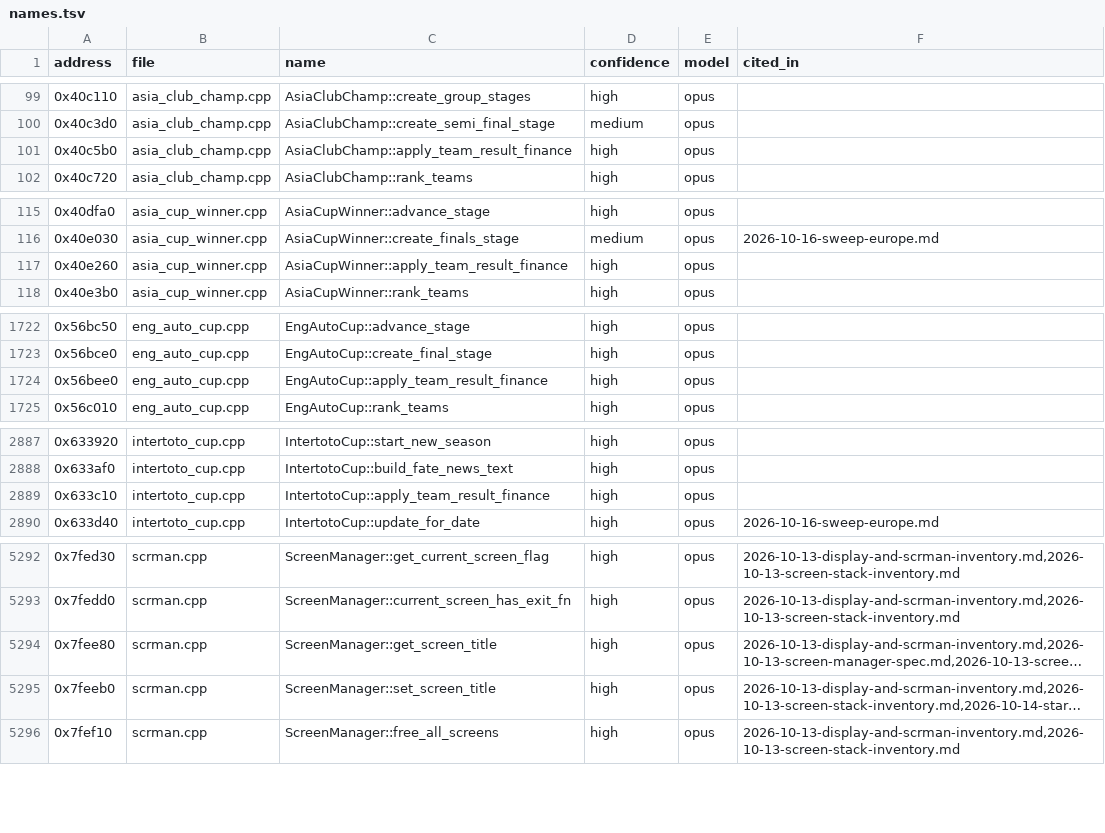
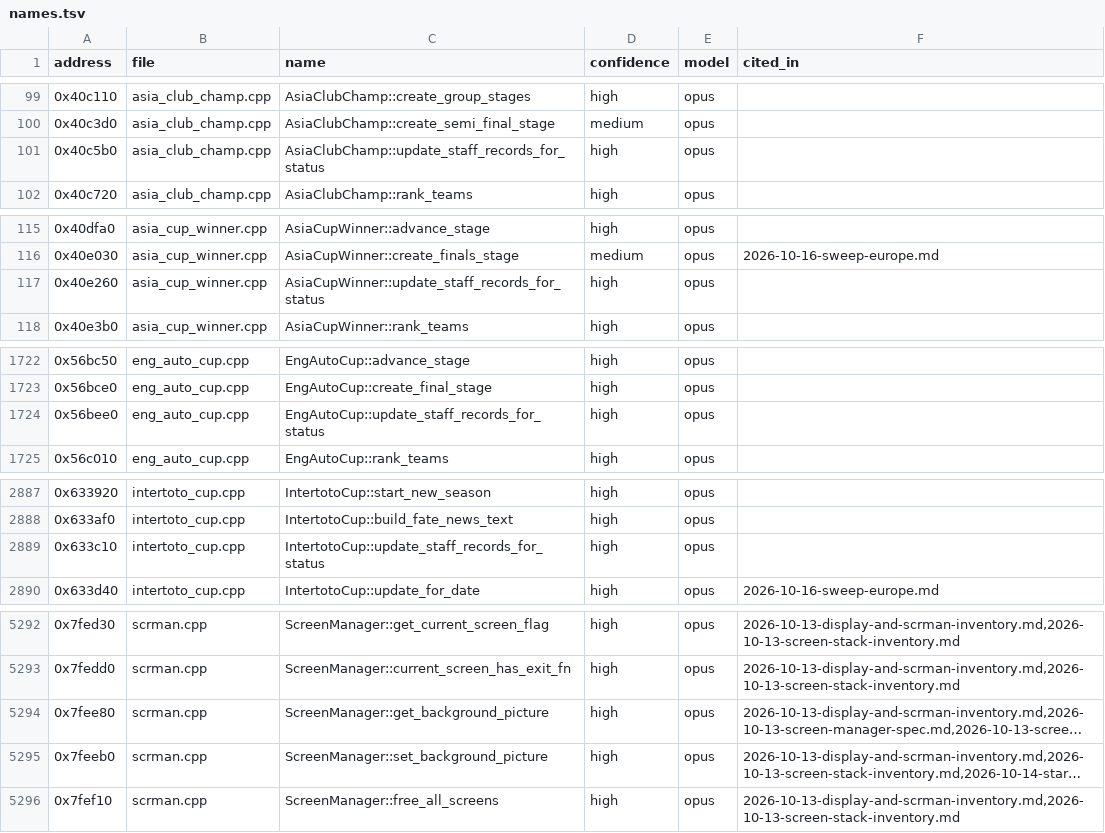
Before and after one commit to maxevans60/cm0102-bosman-edition, a TSV file: docs/research/function-map/names.tsv, drawn as a sheet; only a part is shown, gaps mark what is left out; long unchanged cells end in …; the diff covers the shown part only; the diff names each change by its address in the sheet, - before the commit and + after, or states it on an @@ line.

```diff
--- a/docs/research/function-map/names.tsv
+++ b/docs/research/function-map/names.tsv
-C101 (name): AsiaClubChamp::apply_team_result_finance
+C101 (name): AsiaClubChamp::update_staff_records_for_status
-C117 (name): AsiaCupWinner::apply_team_result_finance
+C117 (name): AsiaCupWinner::update_staff_records_for_status
-C1724 (name): EngAutoCup::apply_team_result_finance
+C1724 (name): EngAutoCup::update_staff_records_for_status
-C2889 (name): IntertotoCup::apply_team_result_finance
+C2889 (name): IntertotoCup::update_staff_records_for_status
-C5294 (name): ScreenManager::get_screen_title
+C5294 (name): ScreenManager::get_background_picture
-C5295 (name): ScreenManager::set_screen_title
+C5295 (name): ScreenManager::set_background_picture
```
Also changed, not shown: 28 edited cells elsewhere in this file, 14 other files.
